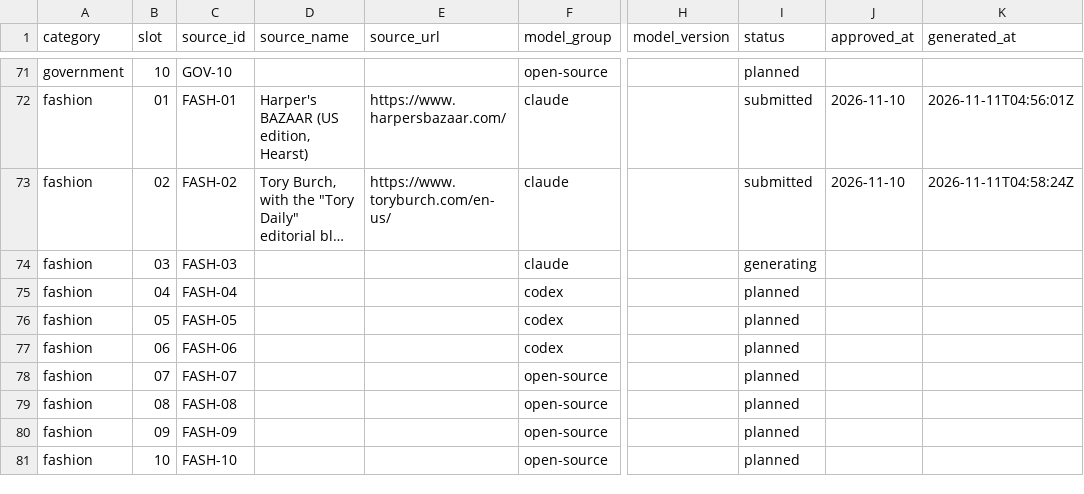
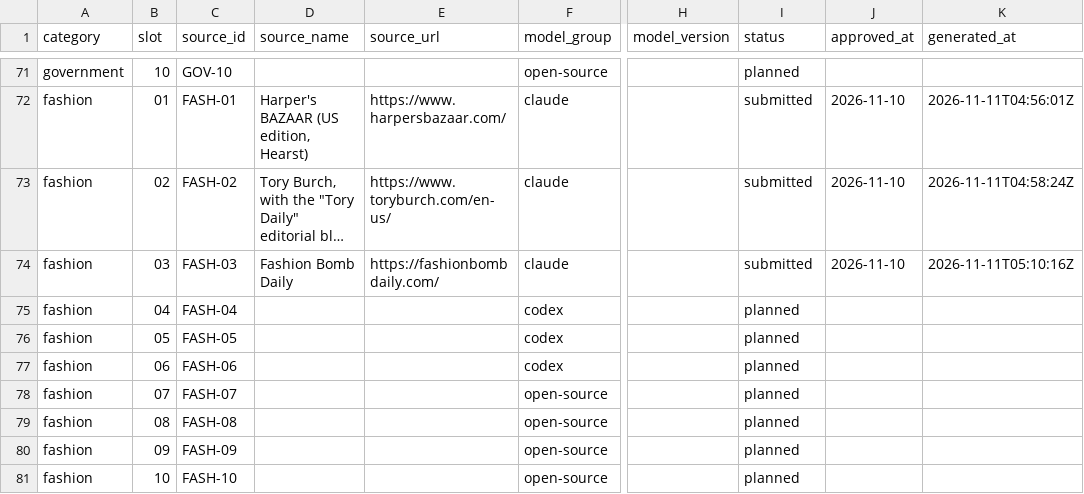
Before and after one commit to tienvu-lol/Accessibility-HCI-and-LLM-Research, a CSV file: Websites/metadata/assignments.csv, drawn as a sheet; only a part is shown, gaps mark what is left out; long unchanged cells end in …; the diff names each change by its address in the sheet, - before the commit and + after, or states it on an @@ line.

Commit message:
[fashion][claude][FASH-03] Add replica

```diff
--- a/Websites/metadata/assignments.csv
+++ b/Websites/metadata/assignments.csv
-D74 (source_name): (empty)
+D74 (source_name): Fashion Bomb Daily
-E74 (source_url): (empty)
+E74 (source_url): https://fashionbombdaily.com/
-I74 (status): generating
+I74 (status): submitted
-J74 (approved_at): (empty)
+J74 (approved_at): 2026-11-10
-K74 (generated_at): (empty)
+K74 (generated_at): 2026-11-11T05:10:16Z
```
Also changed, not shown: 32 other files.
